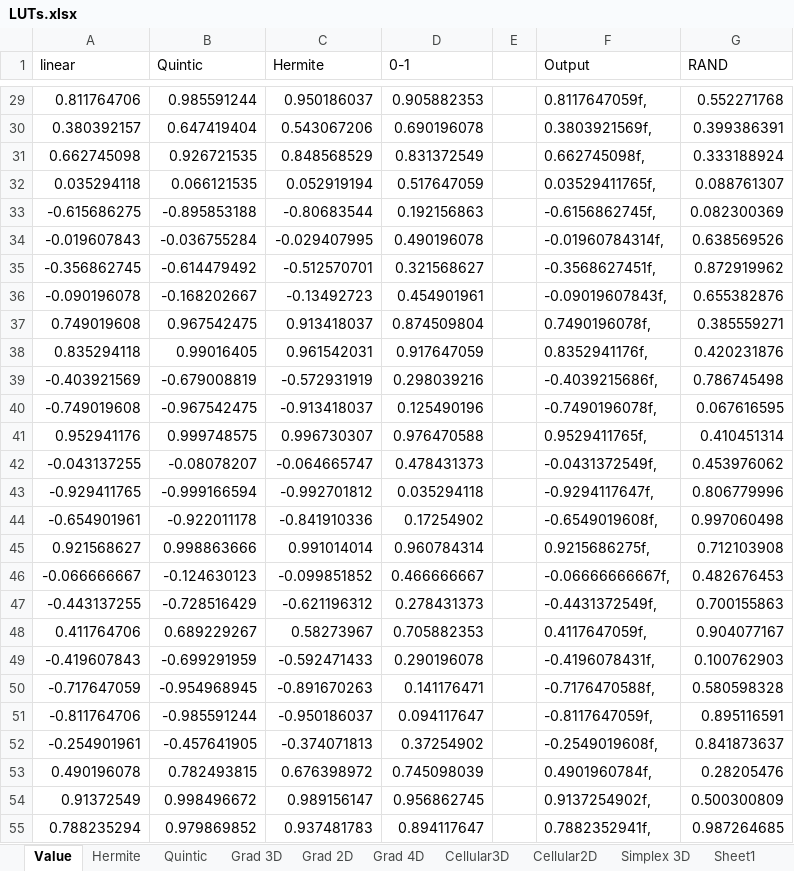
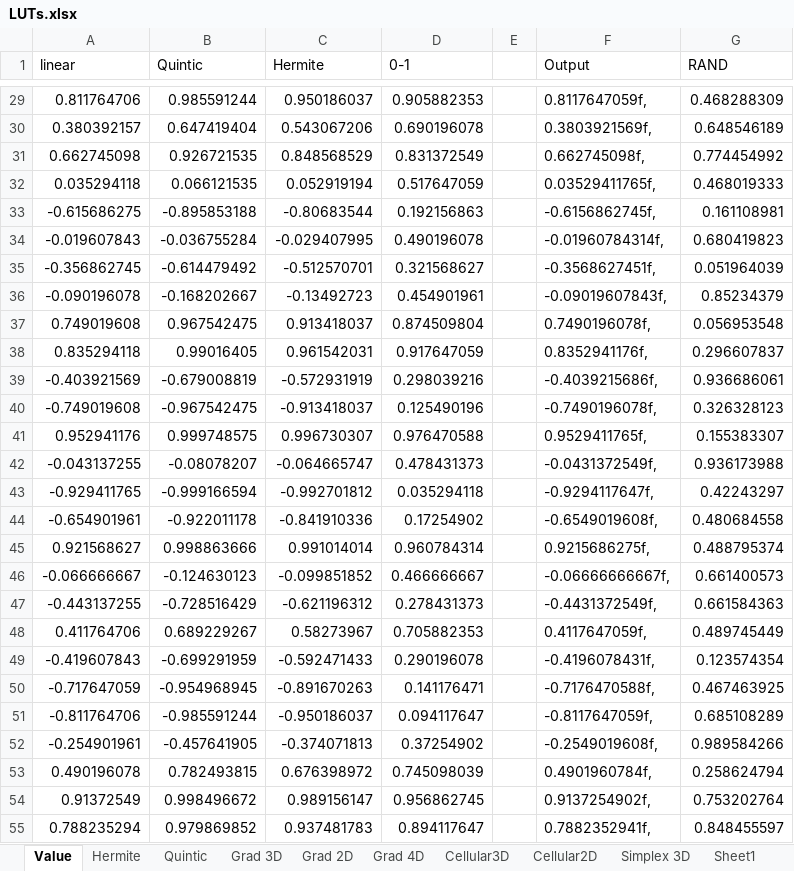
Before and after one commit to Auburn/FastNoiseLite, an Excel workbook: LUTs.xlsx, sheet Value, drawn as a sheet; only a part is shown, gaps mark what is left out; values as stored, in another font and other column widths than the file's, no borders; table styles not drawn; the diff covers the shown part only; the diff names each change by its address in the sheet, - before the commit and + after, or states it on an @@ line.

```diff
--- a/LUTs.xlsx (sheet Value)
+++ b/LUTs.xlsx (sheet Value)
-G29 (RAND): 0.552271768
+G29 (RAND): 0.468288309
-G30 (RAND): 0.399386391
+G30 (RAND): 0.648546189
-G31 (RAND): 0.333188924
+G31 (RAND): 0.774454992
-G32 (RAND): 0.088761307
+G32 (RAND): 0.468019333
-G33 (RAND): 0.082300369
+G33 (RAND): 0.161108981
-G34 (RAND): 0.638569526
+G34 (RAND): 0.680419823
-G35 (RAND): 0.872919962
+G35 (RAND): 0.051964039
-G36 (RAND): 0.655382876
+G36 (RAND): 0.85234379
-G37 (RAND): 0.385559271
+G37 (RAND): 0.056953548
-G38 (RAND): 0.420231876
+G38 (RAND): 0.296607837
-G39 (RAND): 0.786745498
+G39 (RAND): 0.936686061
-G40 (RAND): 0.067616595
+G40 (RAND): 0.326328123
-G41 (RAND): 0.410451314
+G41 (RAND): 0.155383307
-G42 (RAND): 0.453976062
+G42 (RAND): 0.936173988
-G43 (RAND): 0.806779996
+G43 (RAND): 0.42243297
-G44 (RAND): 0.997060498
+G44 (RAND): 0.480684558
-G45 (RAND): 0.712103908
+G45 (RAND): 0.488795374
-G46 (RAND): 0.482676453
+G46 (RAND): 0.661400573
-G47 (RAND): 0.700155863
+G47 (RAND): 0.661584363
-G48 (RAND): 0.904077167
+G48 (RAND): 0.489745449
-G49 (RAND): 0.100762903
+G49 (RAND): 0.123574354
-G50 (RAND): 0.580598328
+G50 (RAND): 0.467463925
-G51 (RAND): 0.895116591
+G51 (RAND): 0.685108289
-G52 (RAND): 0.841873637
+G52 (RAND): 0.989584266
-G53 (RAND): 0.28205476
+G53 (RAND): 0.258624794
-G54 (RAND): 0.500300809
+G54 (RAND): 0.753202764
-G55 (RAND): 0.987264685
+G55 (RAND): 0.848455597
```
Also changed, not shown: 229 edited cells elsewhere in this sheet, sheet Cellular3D, sheet Cellular2D, sheet New Cellular3D, sheet Grad 4D, sheet New Cellular2D, sheet Grad 3D, 4 more sheets, charts or pictures, 2 other files.
